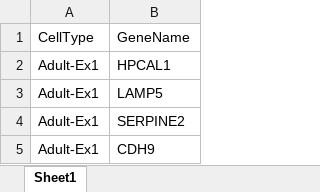
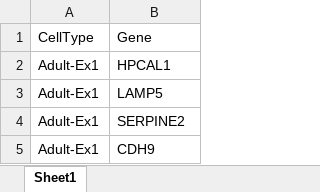
Before and after one commit to RHReynolds/MarkerGenes, an Excel workbook: flat_lists/DER-19_Single_cell_markergenes_TPM.xlsx, sheet Sheet1, drawn as a sheet; only a part is shown; values as stored, in another font and other column widths than the file's, no borders; the diff names each change by its address in the sheet, - before the commit and + after, or states it on an @@ line.

```diff
--- a/flat_lists/DER-19_Single_cell_markergenes_TPM.xlsx (sheet Sheet1)
+++ b/flat_lists/DER-19_Single_cell_markergenes_TPM.xlsx (sheet Sheet1)
-B1: GeneName
+B1: Gene
```
Also changed, not shown: flat_lists/DER-21_Single_cell_markergenes_UMI.xlsx.
